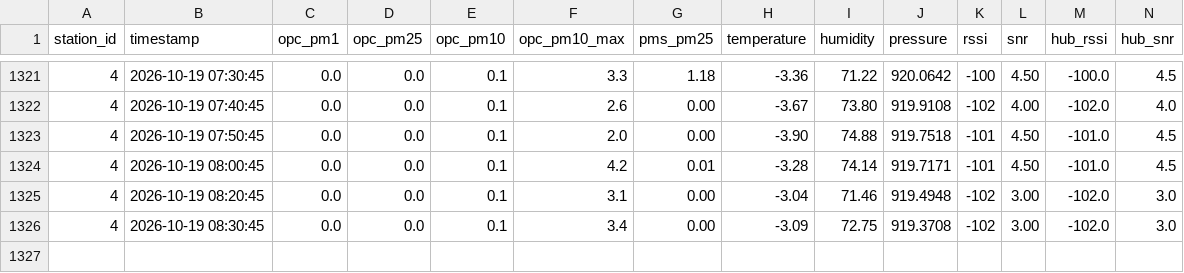
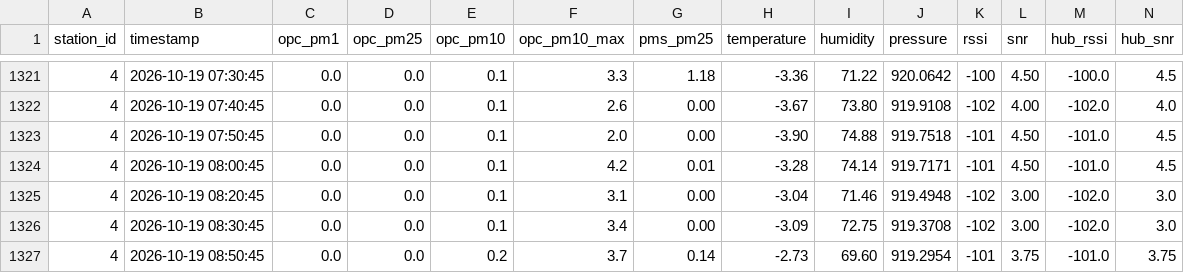
Before and after one commit to marionbielza/ydn_hubdata, a CSV file: hub_10-10-26_16-21-32.csv, drawn as a sheet; only a part is shown, gaps mark what is left out.

Commit message:
Update automatique des donnees

```diff
--- a/hub_10-10-26_16-21-32.csv
+++ b/hub_10-10-26_16-21-32.csv
@@ -1326 +1326,2 @@ station_id,timestamp,opc_pm1,opc_pm25,opc_pm10,opc_pm10_max,pms_pm25,temperature
 4,2026-10-19 08:30:45,0.0,0.0,0.1,3.4,0.00,-3.09,72.75,919.3708,-102,3.00,-102.0,3.0
+4,2026-10-19 08:50:45,0.0,0.0,0.2,3.7,0.14,-2.73,69.60,919.2954,-101,3.75,-101.0,3.75
```
